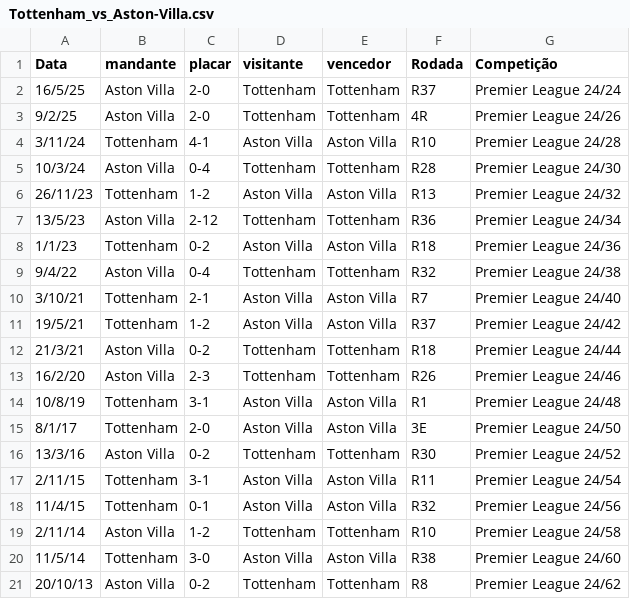
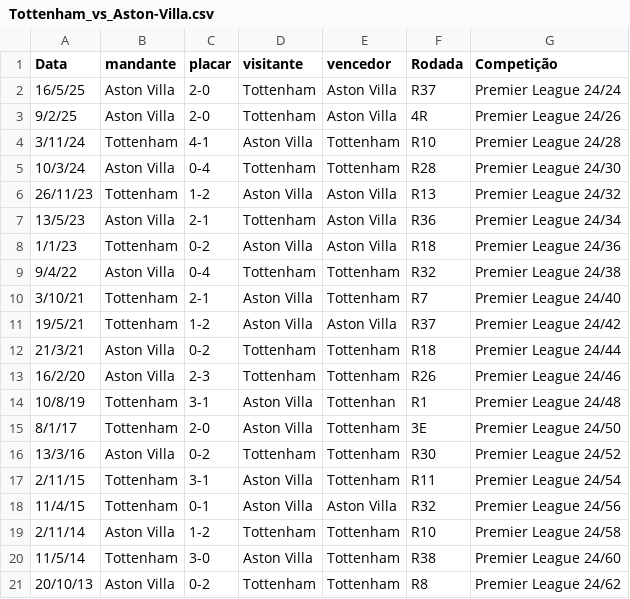
Before and after one commit to dacostaEF/loteca-inteligente, a CSV file: backend/models/Confrontos/Tottenham_vs_Aston-Villa.csv, drawn as a sheet.

```diff
--- a/backend/models/Confrontos/Tottenham_vs_Aston-Villa.csv
+++ b/backend/models/Confrontos/Tottenham_vs_Aston-Villa.csv
@@ -1,11 +1,11 @@
 Data,mandante,placar, visitante,vencedor,Rodada,Competição,
-16/5/25,Aston Villa,2-0,Tottenham,Tottenham,R37,Premier League 24/24,
-9/2/25,Aston Villa,2-0,Tottenham,Tottenham,4R,Premier League 24/26,
-3/11/24,Tottenham,4-1,Aston Villa,Aston Villa,R10,Premier League 24/28,
+16/5/25,Aston Villa,2-0,Tottenham,Aston Villa,R37,Premier League 24/24,
+9/2/25,Aston Villa,2-0,Tottenham,Aston Villa,4R,Premier League 24/26,
+3/11/24,Tottenham,4-1,Aston Villa,Tottenham,R10,Premier League 24/28,
 10/3/24,Aston Villa,0-4,Tottenham,Tottenham,R28,Premier League 24/30,
 26/11/23,Tottenham,1-2,Aston Villa,Aston Villa,R13,Premier League 24/32,
-13/5/23,Aston Villa,2-12,Tottenham,Tottenham,R36,Premier League 24/34,
+13/5/23,Aston Villa,2-1,Tottenham,Aston Villa,R36,Premier League 24/34,
 1/1/23,Tottenham,0-2,Aston Villa,Aston Villa,R18,Premier League 24/36,
 9/4/22,Aston Villa,0-4,Tottenham,Tottenham,R32,Premier League 24/38,
-3/10/21,Tottenham,2-1,Aston Villa,Aston Villa,R7,Premier League 24/40,
+3/10/21,Tottenham,2-1,Aston Villa,Tottenham,R7,Premier League 24/40,
 19/5/21,Tottenham,1-2,Aston Villa,Aston Villa,R37,Premier League 24/42,
@@ -13,9 +13,9 @@ Data,mandante,placar, visitante,vencedor,Rodada,Competição,
 16/2/20,Aston Villa,2-3,Tottenham,Tottenham,R26,Premier League 24/46,
-10/8/19,Tottenham,3-1,Aston Villa,Aston Villa,R1,Premier League 24/48,
-8/1/17,Tottenham,2-0,Aston Villa,Aston Villa,3E,Premier League 24/50,
+10/8/19,Tottenham,3-1,Aston Villa,Tottenhan,R1,Premier League 24/48,
+8/1/17,Tottenham,2-0,Aston Villa,Tottenham,3E,Premier League 24/50,
 13/3/16,Aston Villa,0-2,Tottenham,Tottenham,R30,Premier League 24/52,
-2/11/15,Tottenham,3-1,Aston Villa,Aston Villa,R11,Premier League 24/54,
+2/11/15,Tottenham,3-1,Aston Villa,Tottenham,R11,Premier League 24/54,
 11/4/15,Tottenham,0-1,Aston Villa,Aston Villa,R32,Premier League 24/56,
 2/11/14,Aston Villa,1-2,Tottenham,Tottenham,R10,Premier League 24/58,
-11/5/14,Tottenham,3-0,Aston Villa,Aston Villa,R38,Premier League 24/60,
+11/5/14,Tottenham,3-0,Aston Villa,Tottenham,R38,Premier League 24/60,
 20/10/13,Aston Villa,0-2,Tottenham,Tottenham,R8,Premier League 24/62,
```
Also changed, not shown: 3 other files.
